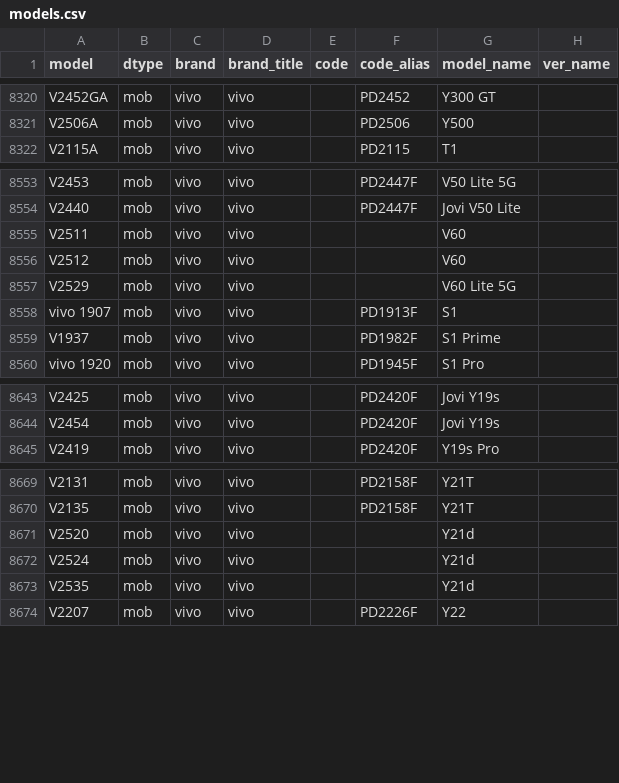
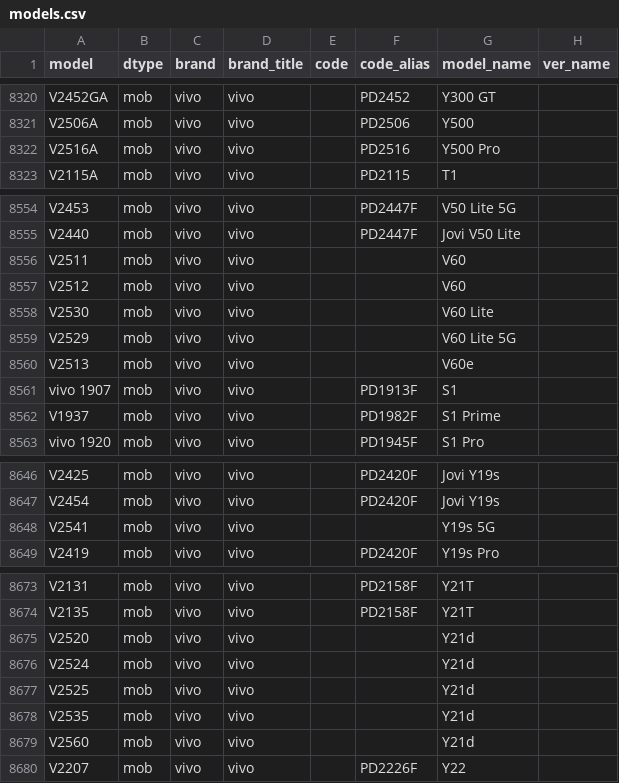
Before and after one commit to KHwang9883/MobileModels-csv, a CSV file: models.csv, drawn as a sheet; only a part is shown, gaps mark what is left out; the diff names each change by its address in the sheet, - before the commit and + after, or states it on an @@ line.

Commit message:
Sync with MobileModels 1bdd926cef72830c725be9e4947b14e9d4ea1b15

```diff
--- a/models.csv
+++ b/models.csv
+row 8322: V2516A | mob | vivo | vivo |  | PD2516 | Y500 Pro
+row 8558: V2530 | mob | vivo | vivo |  |  | V60 Lite
+row 8560: V2513 | mob | vivo | vivo |  |  | V60e
+row 8648: V2541 | mob | vivo | vivo |  |  | Y19s 5G
+row 8677: V2525 | mob | vivo | vivo |  |  | Y21d
+row 8679: V2560 | mob | vivo | vivo |  |  | Y21d
```
Also changed, not shown: 1 other file.
